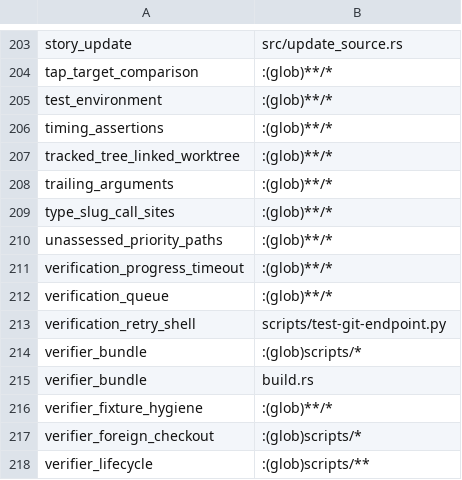
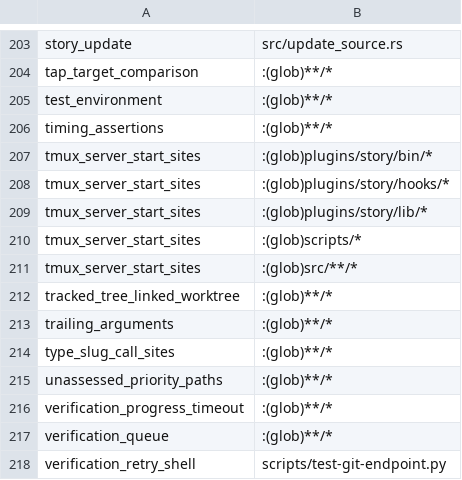
Before and after one commit to mikeydotio/storyhook, a TSV file: scripts/test-impact.tsv, drawn as a sheet; only a part is shown, gaps mark what is left out; the shorter side is filled out with more unchanged rows; the diff names each change by its address in the sheet, - before the commit and + after, or states it on an @@ line.

Commit message:
test: declare the tmux server-start sweep's checkout inputs (SH-758)
tests/tmux_server_start_sites.rs scans production sources via
`git ls-files`, so the selective gate requires impact rows for it; the
central verification of PR 857 failed
selective_gate::this_checkouts_impact_manifest_covers_every_checkout_reader_and_named_escape
with "checkout-reading targets have no impact declaration:
[\"tmux_server_start_sites\"]".

Declare exactly the trees the sweep reads: plugins/story/{bin,hooks,lib},
top-level scripts (scripts/tests is excluded by the scan), and src.

```diff
--- a/scripts/test-impact.tsv
+++ b/scripts/test-impact.tsv
+row 207: tmux_server_start_sites | :(glob)plugins/story/bin/*
+row 208: tmux_server_start_sites | :(glob)plugins/story/hooks/*
+row 209: tmux_server_start_sites | :(glob)plugins/story/lib/*
+row 210: tmux_server_start_sites | :(glob)scripts/*
+row 211: tmux_server_start_sites | :(glob)src/**/*
```
